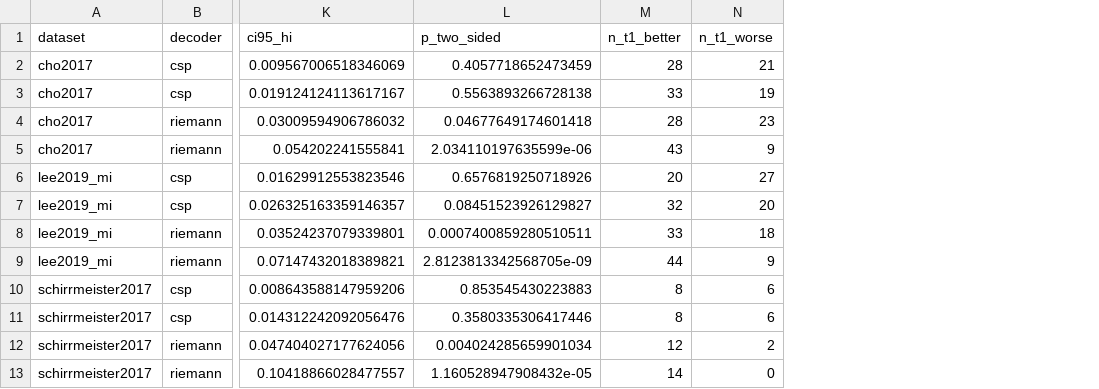
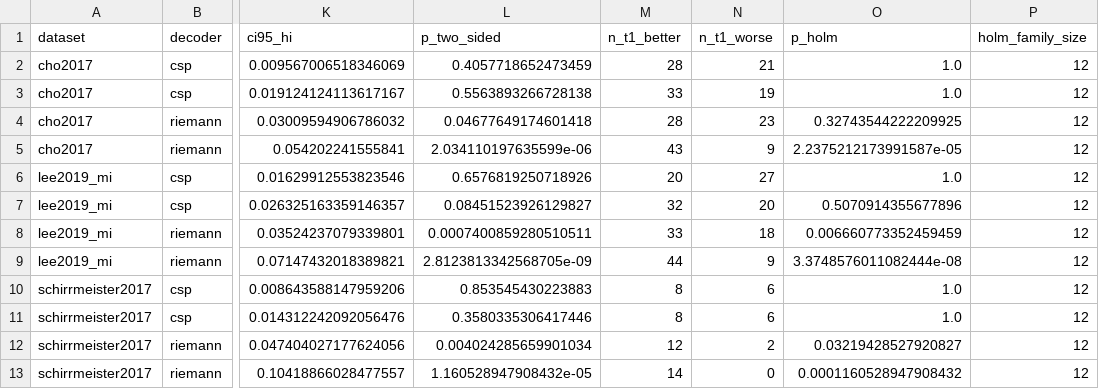
Before and after one commit to hellogalaxyitsme/Training-derived-channel-sampling-rate-operating-points-motor-EEG-decoding, a CSV file: results/channel_baselines_classical.csv, drawn as a sheet; only a part is shown, gaps mark what is left out; the diff names each change by its address in the sheet, - before the commit and + after, or states it on an @@ line.

Commit message:
Training-derived channel and sampling-rate operating points for motor EEG decoding: Codebase for analysis

```diff
--- a/results/channel_baselines_classical.csv
+++ b/results/channel_baselines_classical.csv
+column O (p_holm), rows 2-13: 1.0 | 1.0 | 0.32743544222209925 | 2.2375212173991587e-05 | 1.0 | 0.5070914355677896 | 0.006660773352459459 | 3.3748576011082444e-08 | 1.0 | 1.0 | 0.03219428527920827 | 0.0001160528947908432
+column P (holm_family_size), rows 2-13: all 12
```
Also changed, not shown: 5 other files.
